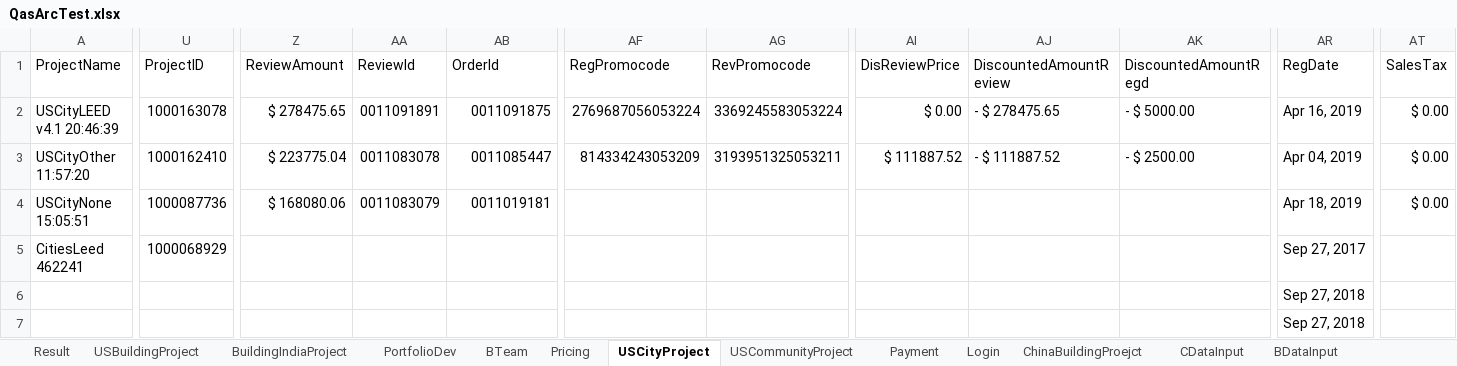
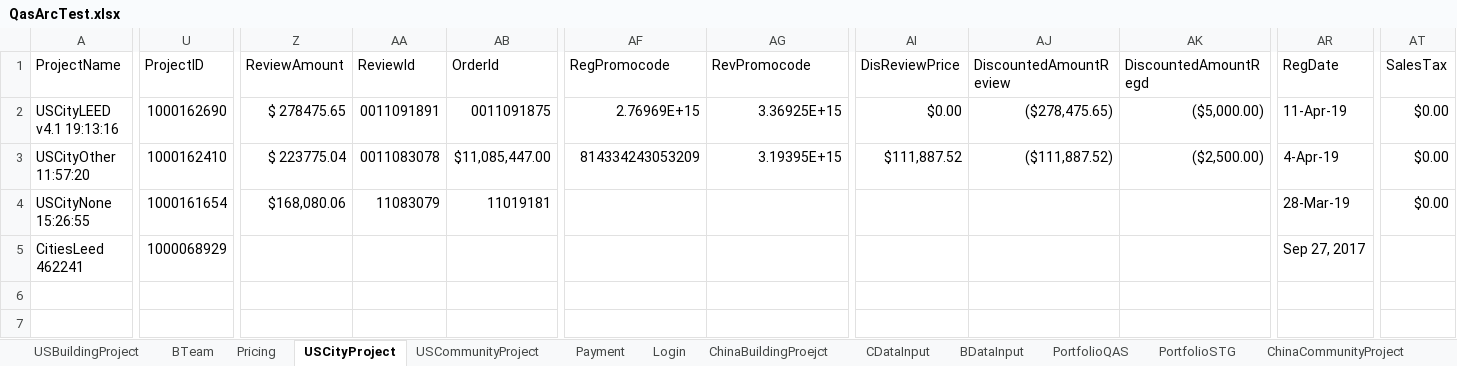
Before and after one commit to saurav1501/AutomationArc, an Excel workbook: AutomationArc/ARCDataTemplete/QasArcTest.xlsx, sheet USCityProject, drawn as a sheet; only a part is shown, gaps mark what is left out; values as stored, in another font and other column widths than the file's, no cell formats; removed rows and columns are numbered as before the commit, all else as after; rows hold the shown columns only; the diff names each change by its address in the sheet, - before the commit and + after, or states it on an @@ line.

Commit message:
INDBuilding None

```diff
--- a/AutomationArc/ARCDataTemplete/QasArcTest.xlsx (sheet USCityProject)
+++ b/AutomationArc/ARCDataTemplete/QasArcTest.xlsx (sheet USCityProject)
-sheet tab: Result
-A2 (ProjectName): USCityLEED v4.1 20:46:39
+A2 (ProjectName): USCityLEED v4.1 19:13:16
-U2 (ProjectID): 1000163078
+U2 (ProjectID): 1000162690
-AF2 (RegPromocode): 2769687056053224
+AF2 (RegPromocode): 2.76969E+15
-AG2 (RevPromocode): 3369245583053224
+AG2 (RevPromocode): 3.36925E+15
-AI2 (DisReviewPrice): $ 0.00
+AI2 (DisReviewPrice): $0.00
-AJ2 (DiscountedAmountReview): - $ 278475.65
+AJ2 (DiscountedAmountReview): ($278,475.65)
-AK2 (DiscountedAmountRegd): - $ 5000.00
+AK2 (DiscountedAmountRegd): ($5,000.00)
-AR2 (RegDate): Apr 16, 2019
+AR2 (RegDate): 11-Apr-19
-AT2:AT4 (SalesTax): $ 0.00
+AT2:AT4 (SalesTax): $0.00
-AB3 (OrderId): 0011085447
+AB3 (OrderId): $11,085,447.00
-AG3 (RevPromocode): 3193951325053211
+AG3 (RevPromocode): 3.19395E+15
-AI3 (DisReviewPrice): $ 111887.52
+AI3 (DisReviewPrice): $111,887.52
-AJ3 (DiscountedAmountReview): - $ 111887.52
+AJ3 (DiscountedAmountReview): ($111,887.52)
-AK3 (DiscountedAmountRegd): - $ 2500.00
+AK3 (DiscountedAmountRegd): ($2,500.00)
-AR3 (RegDate): Apr 04, 2019
+AR3 (RegDate): 4-Apr-19
-A4 (ProjectName): USCityNone 15:05:51
+A4 (ProjectName): USCityNone 15:26:55
-U4 (ProjectID): 1000087736
+U4 (ProjectID): 1000161654
-Z4 (ReviewAmount): $ 168080.06
+Z4 (ReviewAmount): $168,080.06
-AA4 (ReviewId): 0011083079
+AA4 (ReviewId): 11083079
-AB4 (OrderId): 0011019181
+AB4 (OrderId): 11019181
-AR4 (RegDate): Apr 18, 2019
+AR4 (RegDate): 28-Mar-19
-row 6:  |  |  |  |  |  |  |  |  |  | Sep 27, 2018
-row 7:  |  |  |  |  |  |  |  |  |  | Sep 27, 2018
+row 6: (empty)
+row 7: (empty)
```
Also changed, not shown: sheet CityIndiaProject, sheet BuildingIndiaProject, sheet USCommunityProject, sheet USBuildingProject, sheet PortfolioDev, sheet PortfolioQAS, other sheet tabs, cell formats, AutomationArc/ARCDataTemplete/ArcTest.xlsx, 21 other files.
